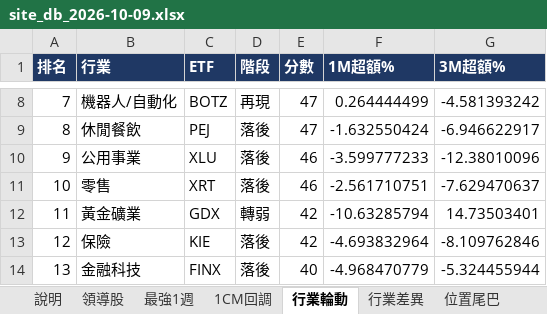
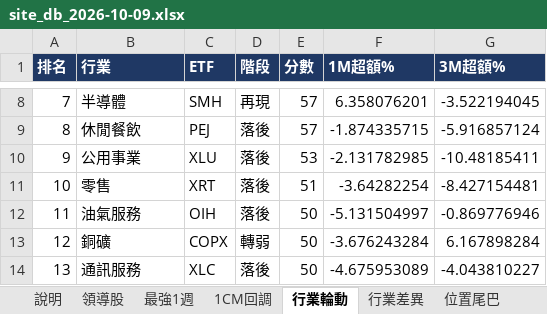
Before and after one commit to Desmondddkey/trading-desk, an Excel workbook: db/site_db_2026-10-09.xlsx, sheet 行業輪動, drawn as a sheet; only a part is shown, gaps mark what is left out; values as stored, in another font and other column widths than the file's, no borders; the diff covers the shown part only; the diff names each change by its address in the sheet, - before the commit and + after, or states it on an @@ line.

```diff
--- a/db/site_db_2026-10-09.xlsx (sheet 行業輪動)
+++ b/db/site_db_2026-10-09.xlsx (sheet 行業輪動)
-B8 (行業): 機器人/自動化
+B8 (行業): 半導體
-C8 (ETF): BOTZ
+C8 (ETF): SMH
-E8:E9 (分數): 47
+E8:E9 (分數): 57
-F8 (1M超額%): 0.264444499
+F8 (1M超額%): 6.358076201
-G8 (3M超額%): -4.581393242
+G8 (3M超額%): -3.522194045
-F9 (1M超額%): -1.632550424
+F9 (1M超額%): -1.874335715
-G9 (3M超額%): -6.946622917
+G9 (3M超額%): -5.916857124
-E10 (分數): 46
+E10 (分數): 53
-F10 (1M超額%): -3.599777233
+F10 (1M超額%): -2.131782985
-G10 (3M超額%): -12.38010096
+G10 (3M超額%): -10.48185411
-E11 (分數): 46
+E11 (分數): 51
-F11 (1M超額%): -2.561710751
+F11 (1M超額%): -3.64282254
-G11 (3M超額%): -7.629470637
+G11 (3M超額%): -8.427154481
-B12 (行業): 黃金礦業
+B12 (行業): 油氣服務
-C12 (ETF): GDX
+C12 (ETF): OIH
-D12 (階段): 轉弱
+D12 (階段): 落後
-E12:E13 (分數): 42
+E12:E13 (分數): 50
-F12 (1M超額%): -10.63285794
+F12 (1M超額%): -5.131504997
-G12 (3M超額%): 14.73503401
+G12 (3M超額%): -0.869776946
-B13 (行業): 保險
+B13 (行業): 銅礦
-C13 (ETF): KIE
+C13 (ETF): COPX
-D13 (階段): 落後
+D13 (階段): 轉弱
-F13 (1M超額%): -4.693832964
+F13 (1M超額%): -3.676243284
-G13 (3M超額%): -8.109762846
+G13 (3M超額%): 6.167898284
-B14 (行業): 金融科技
+B14 (行業): 通訊服務
-C14 (ETF): FINX
+C14 (ETF): XLC
-E14 (分數): 40
+E14 (分數): 50
-F14 (1M超額%): -4.968470779
+F14 (1M超額%): -4.675953089
-G14 (3M超額%): -5.324455944
+G14 (3M超額%): -4.043810227
```
Also changed, not shown: 136 edited cells elsewhere in this sheet, sheet 領導股, sheet 最強1週, sheet RS板, sheet 1CM回調, sheet 行業差異, sheet 說明, db/site_db_history.xlsx, 17 other files.
